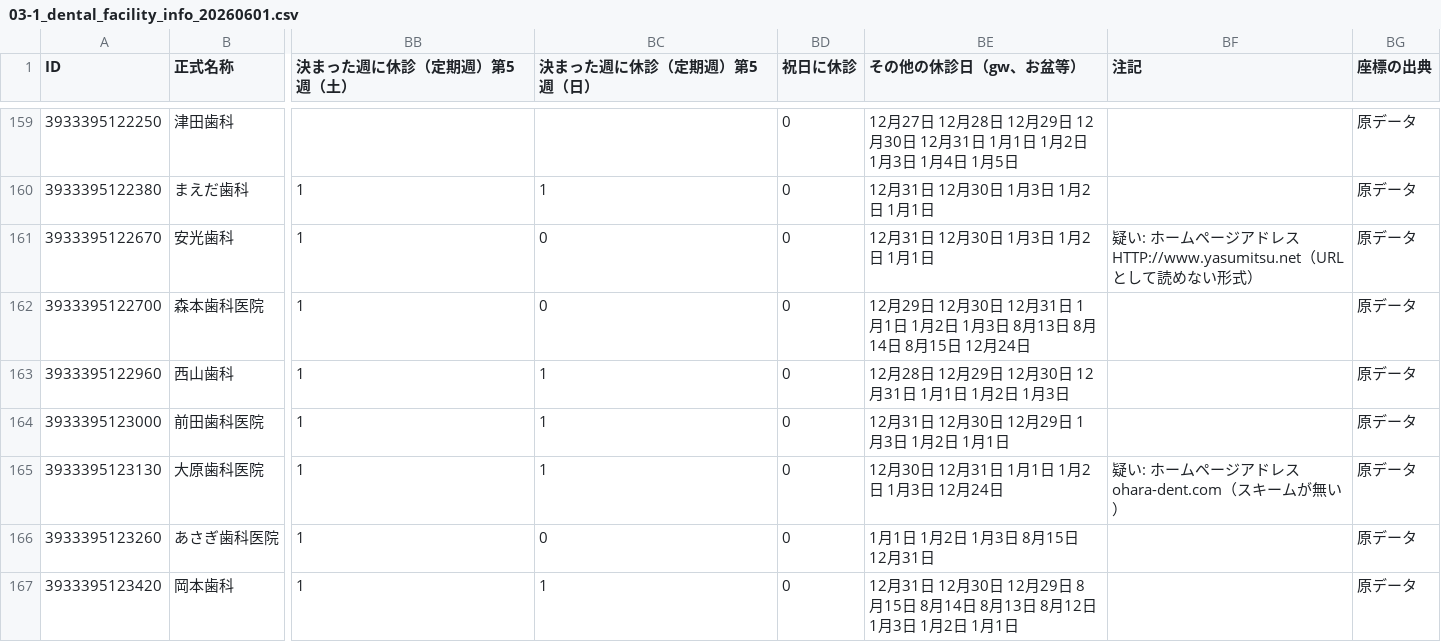
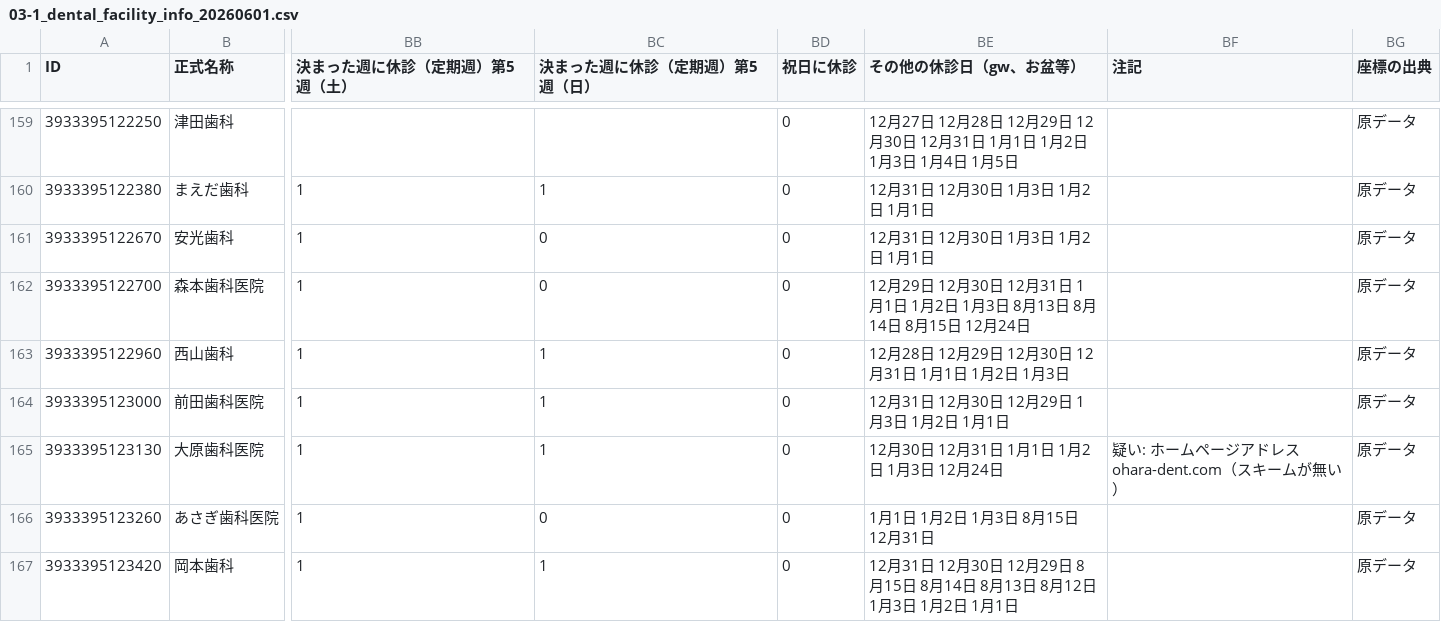
Before and after one commit to nyampire/iryo-joho-net-corrected, a CSV file: samples/39_高知県/03-1_dental_facility_info_20260601.csv, drawn as a sheet; only a part is shown, gaps mark what is left out; the diff names each change by its address in the sheet, - before the commit and + after, or states it on an @@ line.

```diff
--- a/samples/39_高知県/03-1_dental_facility_info_20260601.csv
+++ b/samples/39_高知県/03-1_dental_facility_info_20260601.csv
-BF161 (注記): 疑い: ホームページアドレス HTTP://www.yasumitsu.net（URL として読めない形式）
+BF161 (注記): (empty)
```
Also changed, not shown: 4 other files.
